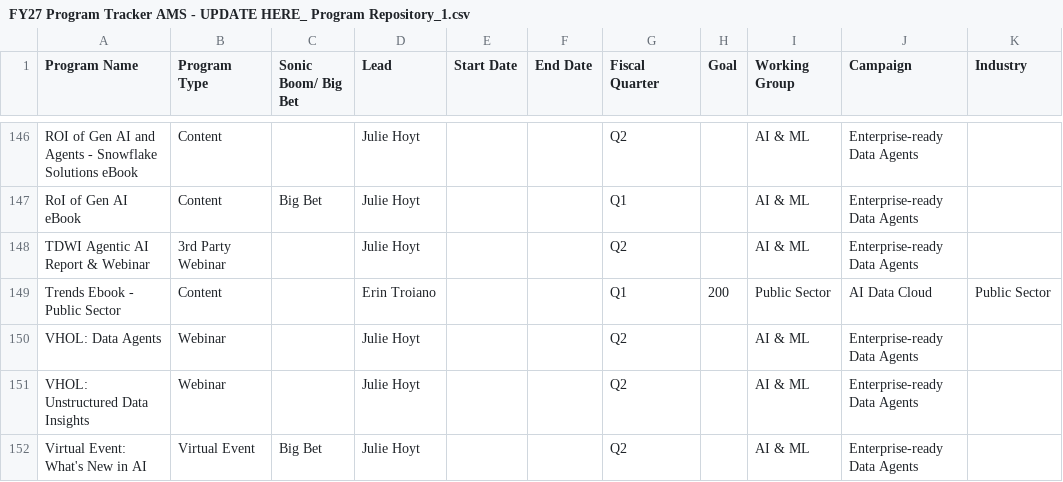
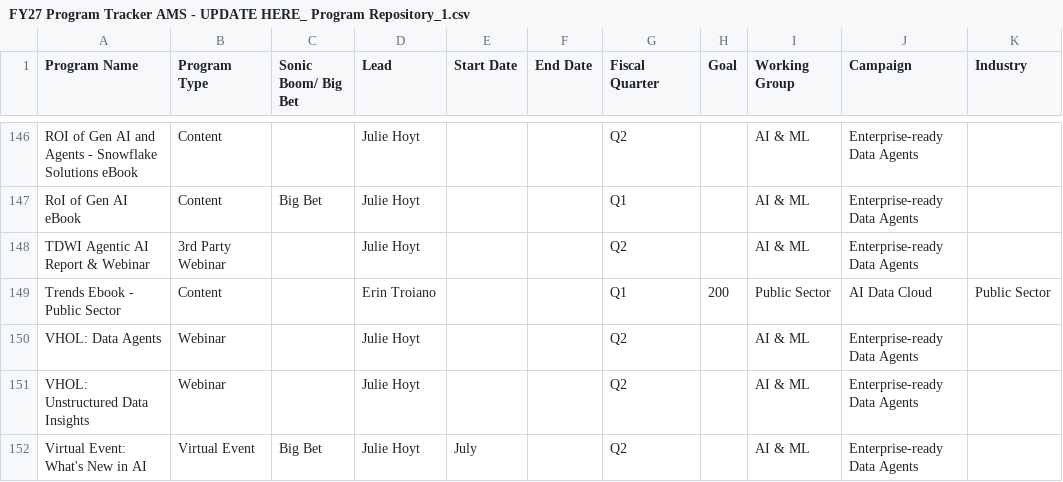
Before and after one commit to Kevinsnowflake/sheets-calendar-app, a CSV file: data/FY27 Program Tracker AMS - UPDATE HERE_ Program Repository_1.csv, drawn as a sheet; only a part is shown, gaps mark what is left out; the diff names each change by its address in the sheet, - before the commit and + after, or states it on an @@ line.

Commit message:
Auto-sync: update all sources (data/FY27 Program Tracker AMS - UPDATE HERE_ Program Repository_1.csv)

```diff
--- a/data/FY27 Program Tracker AMS - UPDATE HERE_ Program Repository_1.csv
+++ b/data/FY27 Program Tracker AMS - UPDATE HERE_ Program Repository_1.csv
-E152 (Start Date): (empty)
+E152 (Start Date): July
```
